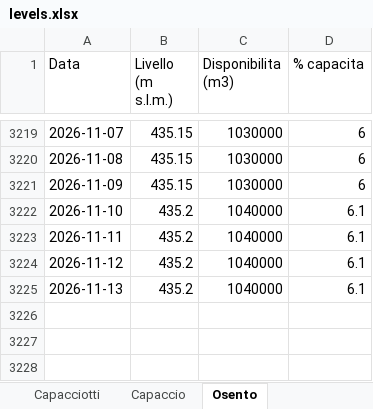
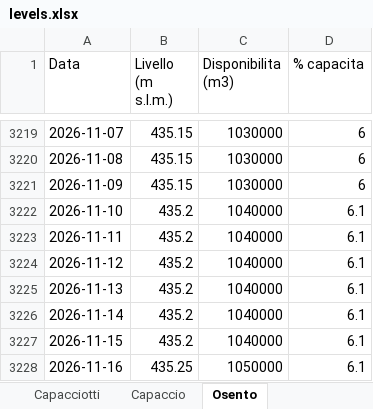
Before and after one commit to bnfxr/invasidicapitanata, an Excel workbook: data/levels.xlsx, sheet Osento, drawn as a sheet; only a part is shown, gaps mark what is left out; values as stored, in another font and other column widths than the file's, no borders; the diff names each change by its address in the sheet, - before the commit and + after, or states it on an @@ line.

```diff
--- a/data/levels.xlsx (sheet Osento)
+++ b/data/levels.xlsx (sheet Osento)
+row 3226: 2026-11-14 | 435.2 | 1040000 | 6.1
+row 3227: 2026-11-15 | 435.2 | 1040000 | 6.1
+row 3228: 2026-11-16 | 435.25 | 1050000 | 6.1
```
Also changed, not shown: sheet Capaccio, sheet Capacciotti, sheet Occhito, sheet Riepilogo, 7 other files.
